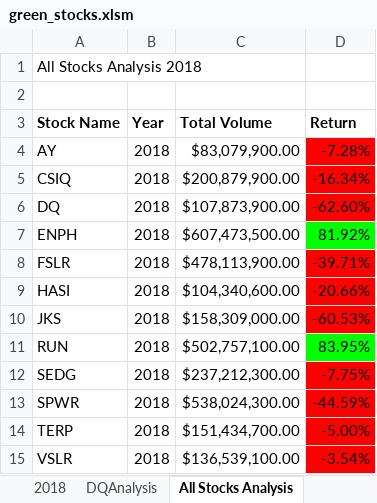
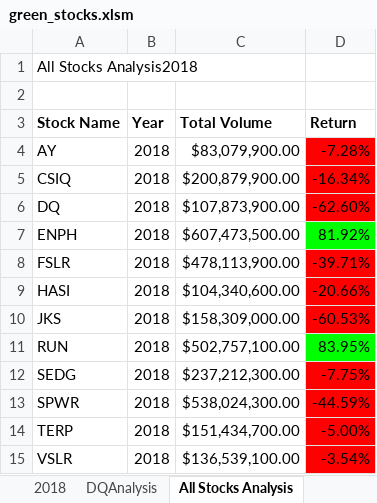
Before and after one commit to RoopaRaghav/stock-analysis, an Excel workbook: green_stocks.xlsm, sheet All Stocks Analysis, drawn as a sheet; values as stored, in another font and other column widths than the file's, no borders; charts and pictures not drawn; the diff names each change by its address in the sheet, - before the commit and + after, or states it on an @@ line.

```diff
--- a/green_stocks.xlsm (sheet All Stocks Analysis)
+++ b/green_stocks.xlsm (sheet All Stocks Analysis)
-A1 (Stock Name): All Stocks Analysis 2018
+A1 (Stock Name): All Stocks Analysis2018
```
Also changed, not shown: charts or pictures.
